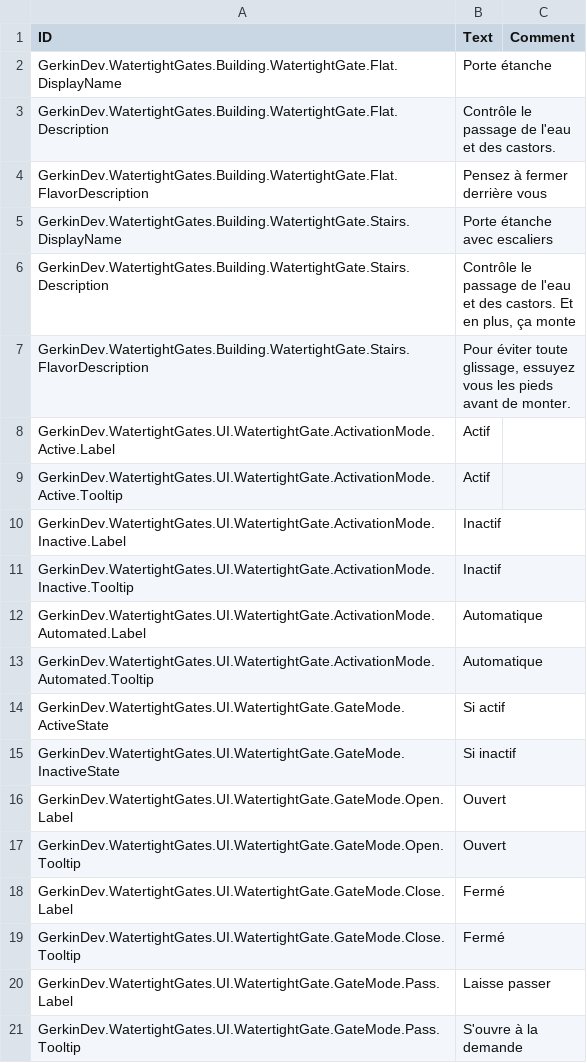
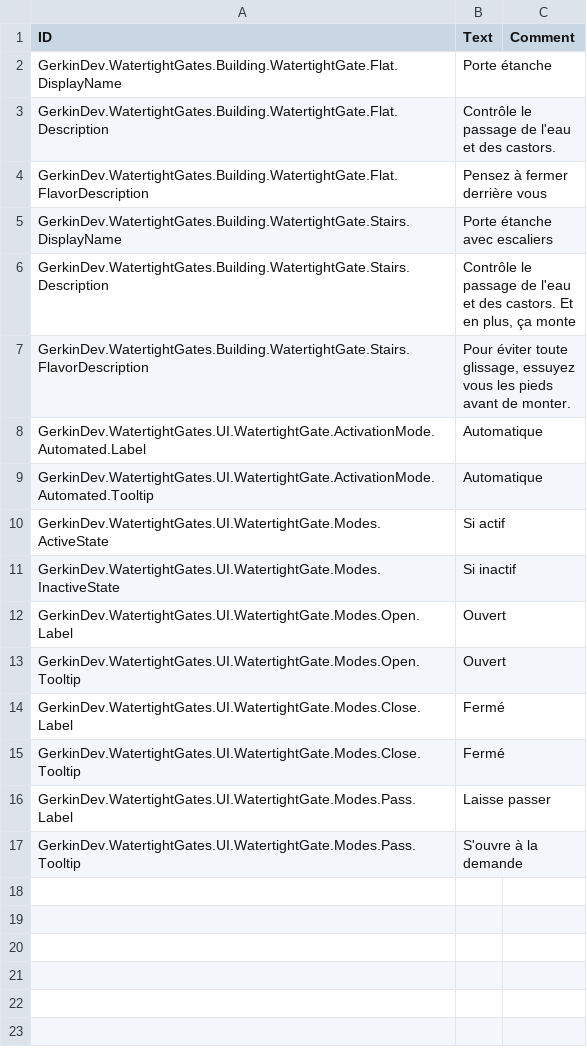
Before and after one commit to GerkinDev/timberborn-mods, a CSV file: Assets/Mods/WatertightGates/Data/Localizations/frFR.csv, drawn as a sheet.

```diff
--- a/Assets/Mods/WatertightGates/Data/Localizations/frFR.csv
+++ b/Assets/Mods/WatertightGates/Data/Localizations/frFR.csv
@@ -7,15 +7,11 @@ GerkinDev.WatertightGates.Building.WatertightGate.Stairs.Description,"Contrôle
 GerkinDev.WatertightGates.Building.WatertightGate.Stairs.FlavorDescription,"Pour éviter toute glissage, essuyez vous les pieds avant de monter.",
-GerkinDev.WatertightGates.UI.WatertightGate.ActivationMode.Active.Label,Actif,
-GerkinDev.WatertightGates.UI.WatertightGate.ActivationMode.Active.Tooltip,Actif,
-GerkinDev.WatertightGates.UI.WatertightGate.ActivationMode.Inactive.Label,Inactif,
-GerkinDev.WatertightGates.UI.WatertightGate.ActivationMode.Inactive.Tooltip,Inactif,
 GerkinDev.WatertightGates.UI.WatertightGate.ActivationMode.Automated.Label,Automatique,
 GerkinDev.WatertightGates.UI.WatertightGate.ActivationMode.Automated.Tooltip,Automatique,
-GerkinDev.WatertightGates.UI.WatertightGate.GateMode.ActiveState,Si actif,
-GerkinDev.WatertightGates.UI.WatertightGate.GateMode.InactiveState,Si inactif,
-GerkinDev.WatertightGates.UI.WatertightGate.GateMode.Open.Label,Ouvert,
-GerkinDev.WatertightGates.UI.WatertightGate.GateMode.Open.Tooltip,Ouvert,
-GerkinDev.WatertightGates.UI.WatertightGate.GateMode.Close.Label,Fermé,
-GerkinDev.WatertightGates.UI.WatertightGate.GateMode.Close.Tooltip,Fermé,
-GerkinDev.WatertightGates.UI.WatertightGate.GateMode.Pass.Label,Laisse passer,
-GerkinDev.WatertightGates.UI.WatertightGate.GateMode.Pass.Tooltip,S'ouvre à la demande,
+GerkinDev.WatertightGates.UI.WatertightGate.Modes.ActiveState,Si actif,
+GerkinDev.WatertightGates.UI.WatertightGate.Modes.InactiveState,Si inactif,
+GerkinDev.WatertightGates.UI.WatertightGate.Modes.Open.Label,Ouvert,
+GerkinDev.WatertightGates.UI.WatertightGate.Modes.Open.Tooltip,Ouvert,
+GerkinDev.WatertightGates.UI.WatertightGate.Modes.Close.Label,Fermé,
+GerkinDev.WatertightGates.UI.WatertightGate.Modes.Close.Tooltip,Fermé,
+GerkinDev.WatertightGates.UI.WatertightGate.Modes.Pass.Label,Laisse passer,
+GerkinDev.WatertightGates.UI.WatertightGate.Modes.Pass.Tooltip,S'ouvre à la demande,
```
Also changed, not shown: Assets/Mods/WatertightGates/Data/Localizations/enUS.csv, 5 other files.
